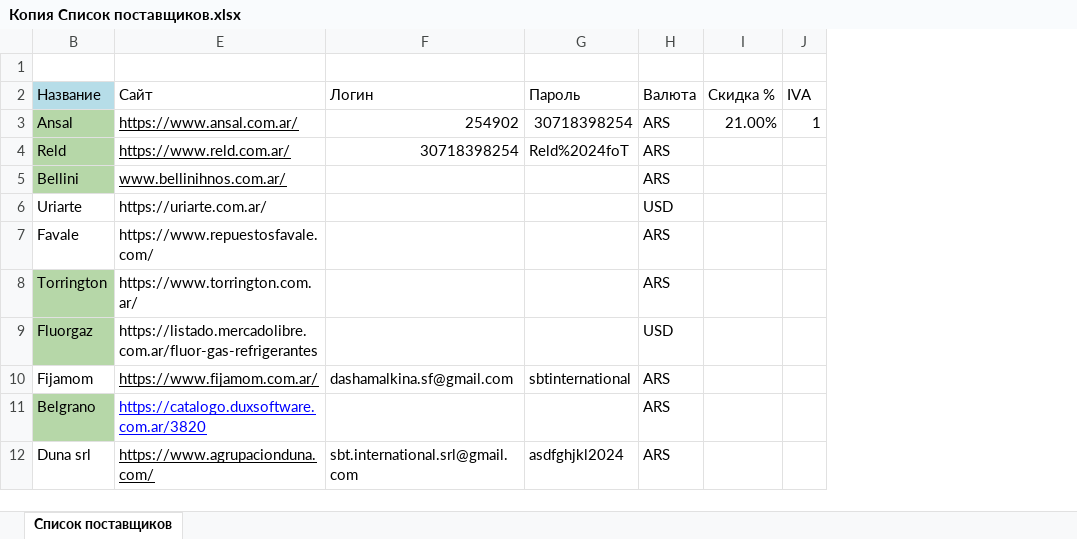
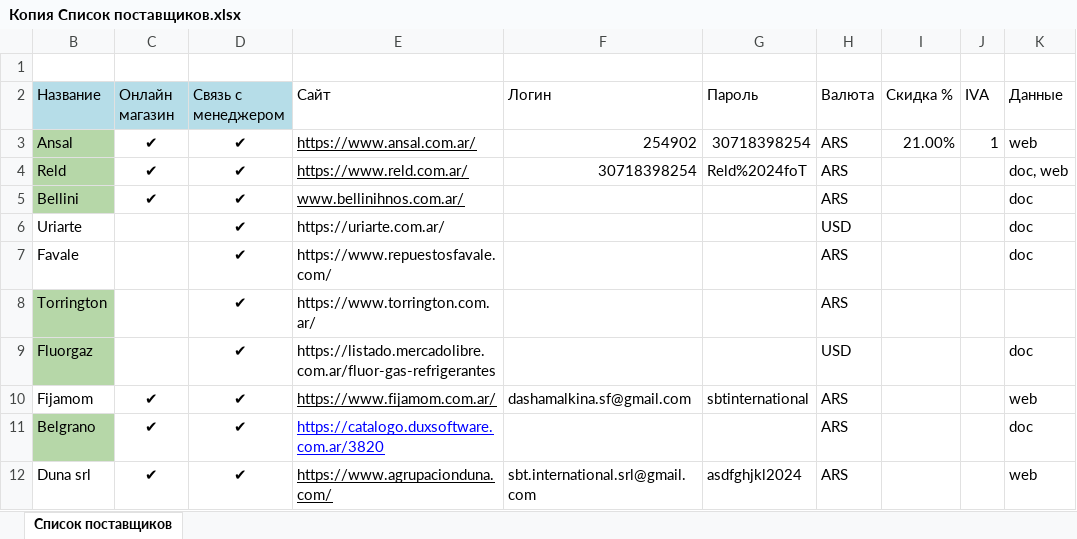
Before and after one commit to ReptiloidAnunak/sbt_prices_parser, an Excel workbook: init_uploads/download_files/Копия Список поставщиков.xlsx, sheet Список поставщиков, drawn as a sheet; only a part is shown; values as stored, in another font and other column widths than the file's, no borders; the diff names each change by its address in the sheet, - before the commit and + after, or states it on an @@ line.

```diff
--- a/init_uploads/download_files/Копия Список поставщиков.xlsx (sheet Список поставщиков)
+++ b/init_uploads/download_files/Копия Список поставщиков.xlsx (sheet Список поставщиков)
@@ column C (Онлайн магазин) unhidden, rows 3-12: ✔ | ✔ | ✔ |  |  |  |  | ✔ | ✔ | ✔ @@
@@ column D (Связь с менеджером) unhidden, rows 3-12: all ✔ @@
+column K (Данные), rows 3-12: web | doc, web | doc | doc | doc |  | doc | web | doc | web
```
Also changed, not shown: init_uploads/prods_codes.xlsx, media/price_lists/refrigeracion_norte.xlsx, 15 other files.
